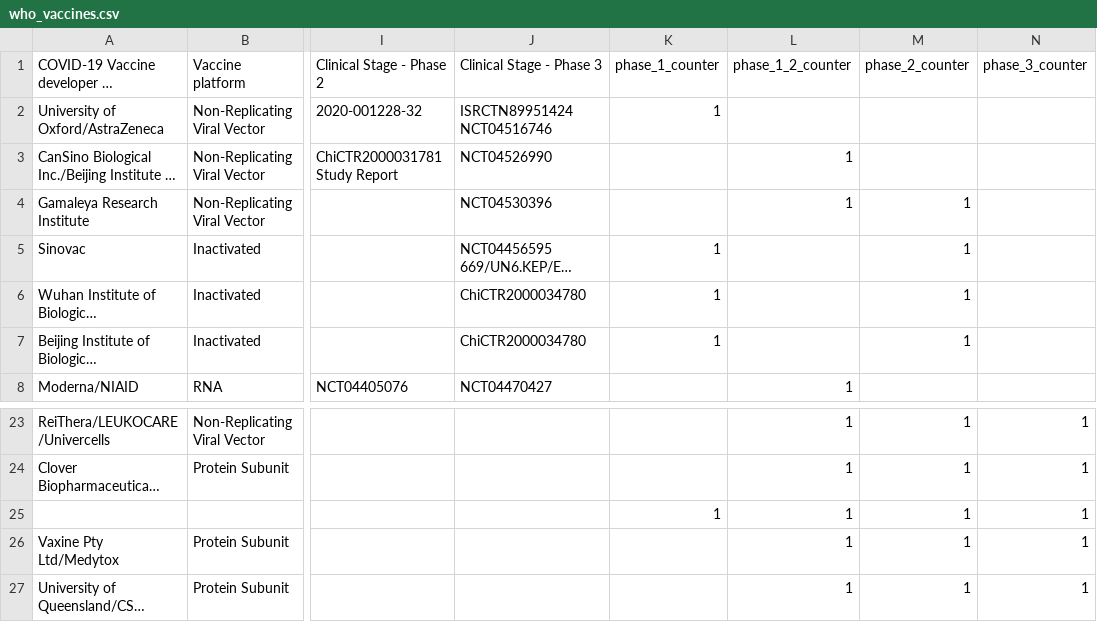
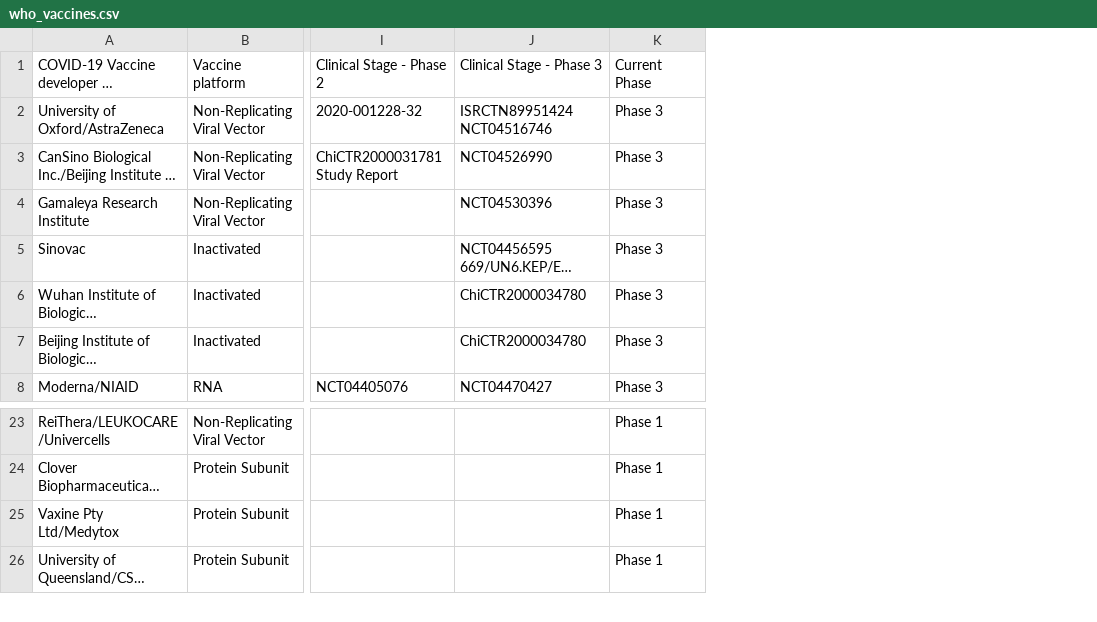
Before and after one commit to sitrucp/covid_who_vaccine_landscape, a CSV file: output/who_vaccines.csv, drawn as a sheet; only a part is shown, gaps mark what is left out; long unchanged cells end in …; removed rows and columns are numbered as before the commit, all else as after; rows hold the shown columns only; the diff names each change by its address in the sheet, - before the commit and + after, or states it on an @@ line.

```diff
--- a/output/who_vaccines.csv
+++ b/output/who_vaccines.csv
-column K, rows 1-7: phase_1_counter | 1 |  |  | 1 | 1 | 1
-column L, rows 1-8: phase_1_2_counter |  | 1 | 1 |  |  |  | 1; rows 23-24: 1 | 1; rows 26-27: 1 | 1
-column M, rows 1-7: phase_2_counter |  |  | 1 | 1 | 1 | 1; rows 23-24: 1 | 1; rows 26-27: 1 | 1
-column N, row 1: phase_3_counter; rows 23-24: 1 | 1; rows 26-27: 1 | 1
+column K, rows 1-8: Current Phase | Phase 3 | Phase 3 | Phase 3 | Phase 3 | Phase 3 | Phase 3 | Phase 3; rows 23-26: all Phase 1
-row 25:  |  |  |  | 1 | 1 | 1 | 1
```
Also changed, not shown: output/column_counts.csv, 1 other file.
